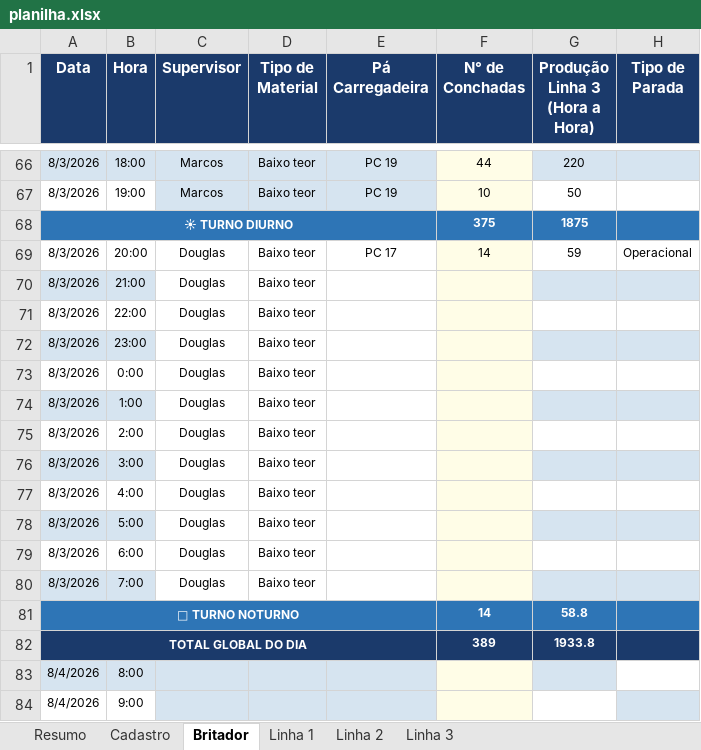
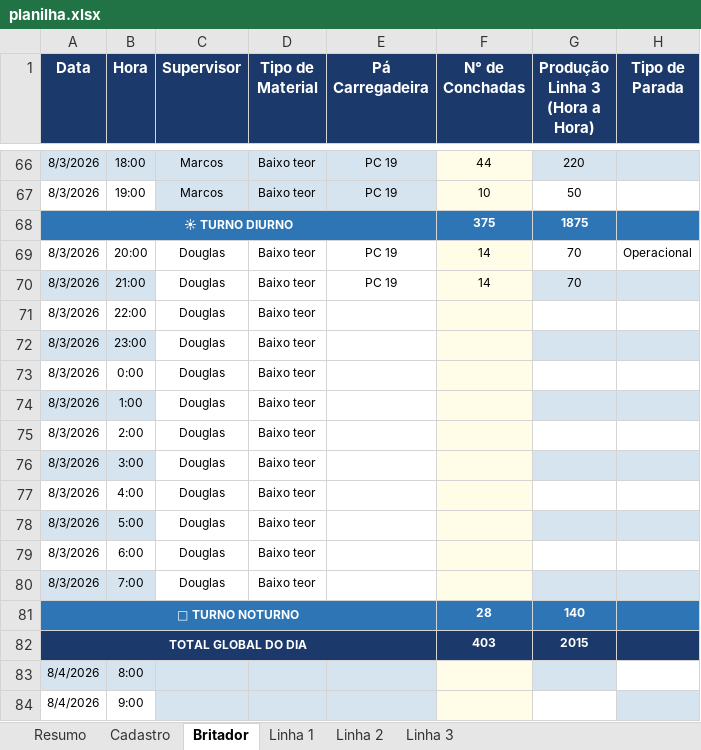
Before and after one commit to Plenz-code/BI-IMPACTANTES-PLANTA, an Excel workbook: planilha.xlsx, sheet Britador, drawn as a sheet; only a part is shown, gaps mark what is left out; values as stored, in another font and other column widths than the file's, no borders; the diff names each change by its address in the sheet, - before the commit and + after, or states it on an @@ line.

```diff
--- a/planilha.xlsx (sheet Britador)
+++ b/planilha.xlsx (sheet Britador)
-E69 (Pá Carregadeira): PC 17
+E69 (Pá Carregadeira): PC 19
-G69 (Produção Linha 3 (Hora a Hora)): 59
+G69 (Produção Linha 3 (Hora a Hora)): 70
-E70 (Pá Carregadeira): (empty)
+E70 (Pá Carregadeira): PC 19
-F70 (N° de Conchadas): (empty)
+F70 (N° de Conchadas): 14
-G70 (Produção Linha 3 (Hora a Hora)): (empty)
+G70 (Produção Linha 3 (Hora a Hora)): 70
-F81 (N° de Conchadas): 14
+F81 (N° de Conchadas): 28
-G81 (Produção Linha 3 (Hora a Hora)): 58.8
+G81 (Produção Linha 3 (Hora a Hora)): 140
-F82 (N° de Conchadas): 389
+F82 (N° de Conchadas): 403
-G82 (Produção Linha 3 (Hora a Hora)): 1933.8
+G82 (Produção Linha 3 (Hora a Hora)): 2015
```
Also changed, not shown: sheet Linha 1.
